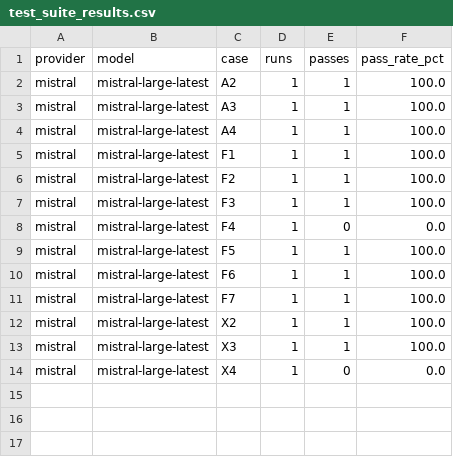
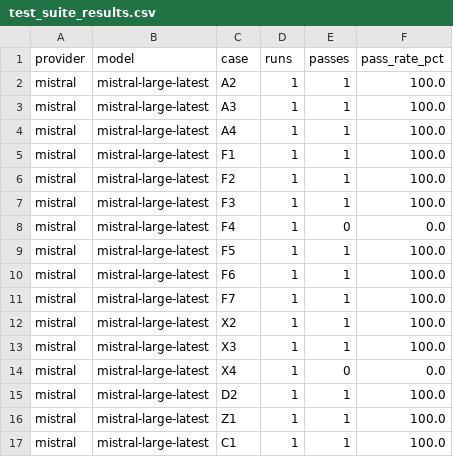
Before and after one commit to isearchxsolve/god_ai, a CSV file: convergence_framework/ConvergenceFramework_ALL/test_suite_results.csv, drawn as a sheet; the diff names each change by its address in the sheet, - before the commit and + after, or states it on an @@ line.

```diff
--- a/convergence_framework/ConvergenceFramework_ALL/test_suite_results.csv
+++ b/convergence_framework/ConvergenceFramework_ALL/test_suite_results.csv
+row 15: mistral | mistral-large-latest | D2 | 1 | 1 | 100.0
+row 16: mistral | mistral-large-latest | Z1 | 1 | 1 | 100.0
+row 17: mistral | mistral-large-latest | C1 | 1 | 1 | 100.0
```
Also changed, not shown: 1 other file.
